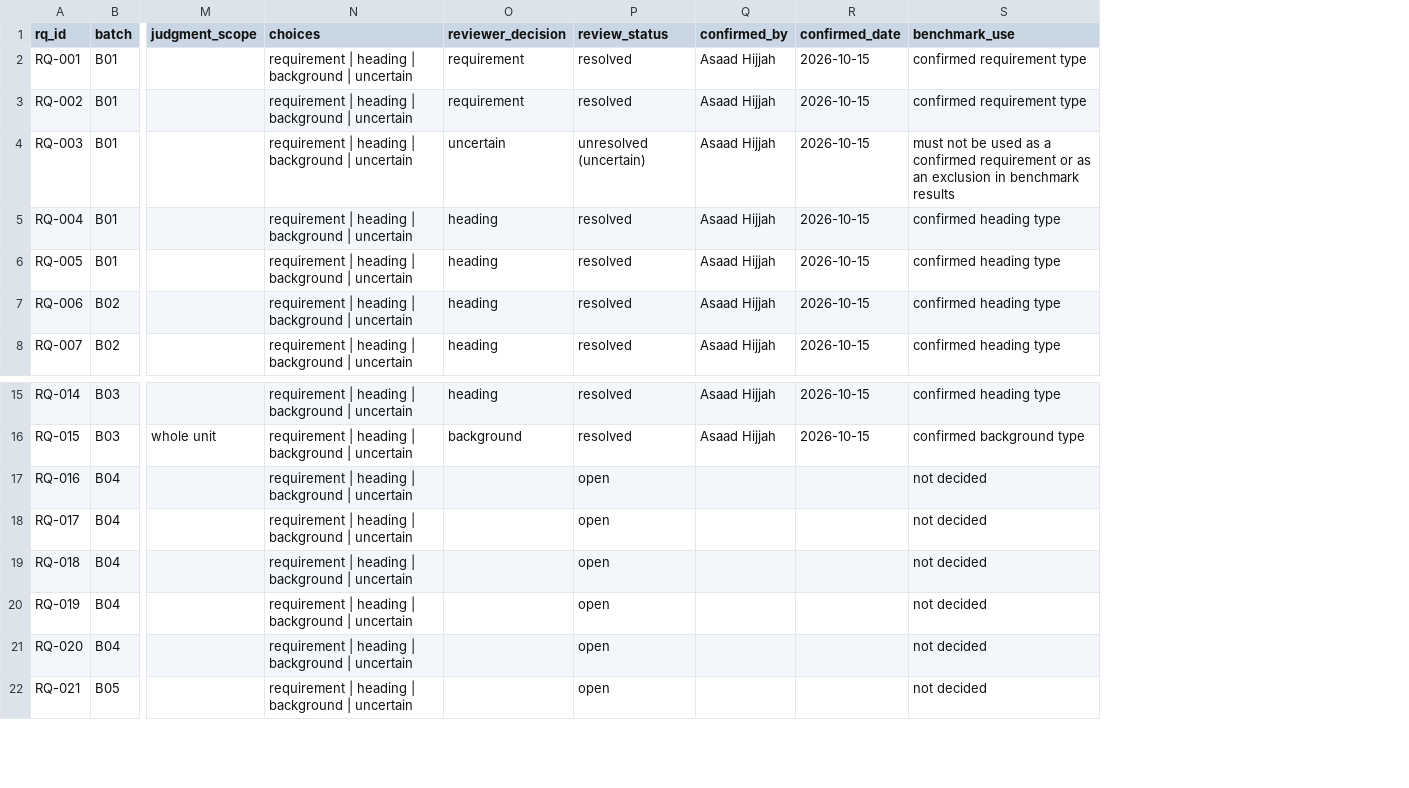
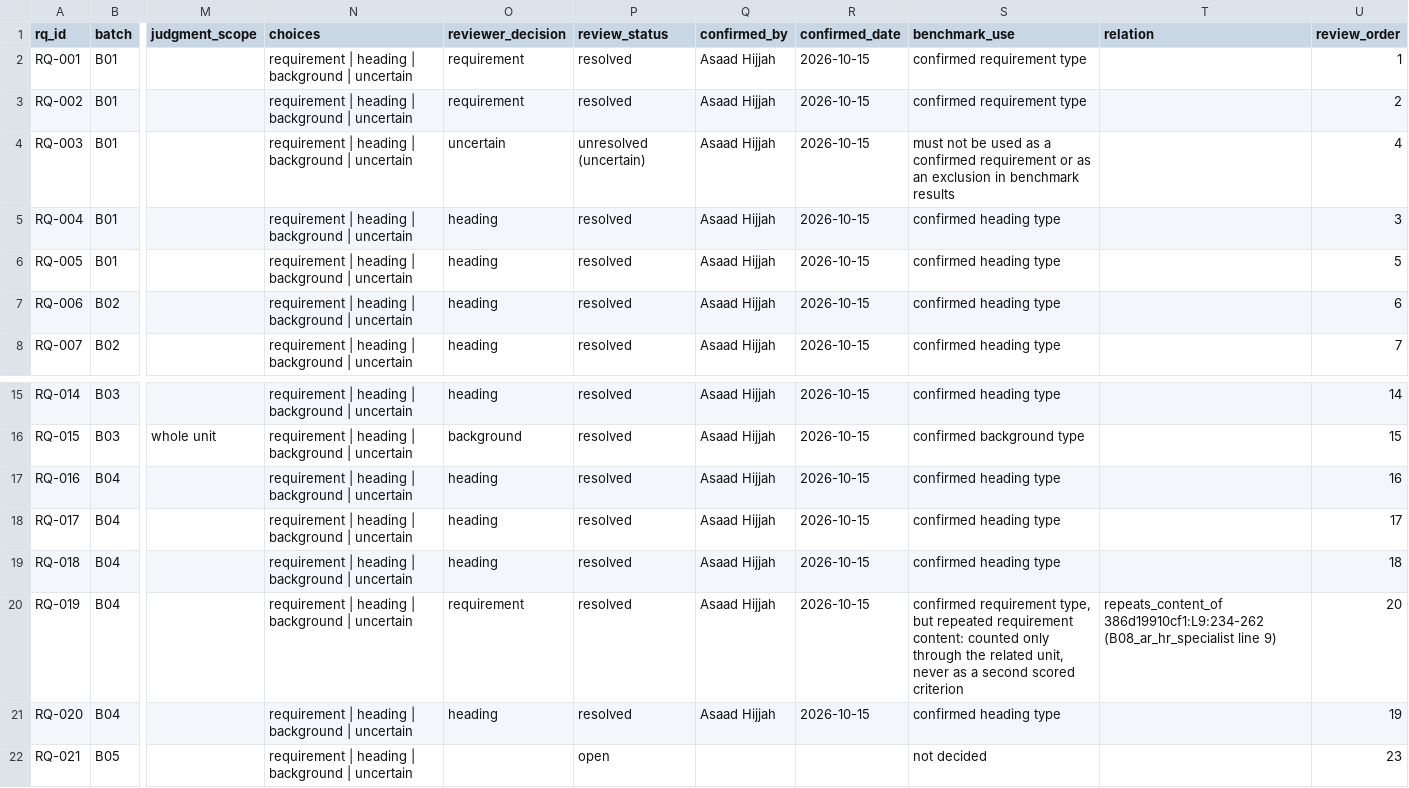
Before and after one commit to ahijjah/Saas_CVs_v3, a CSV file: backend/prototypes/omission_reference/review_queue.csv, drawn as a sheet; only a part is shown, gaps mark what is left out; the diff names each change by its address in the sheet, - before the commit and + after, or states it on an @@ line.

```diff
--- a/backend/prototypes/omission_reference/review_queue.csv
+++ b/backend/prototypes/omission_reference/review_queue.csv
+column T (relation), row 20: repeats_content_of 386d19910cf1:L9:234-262 (B08_ar_hr_specialist line 9)
+column U (review_order), rows 2-8: 1 | 2 | 4 | 3 | 5 | 6 | 7; rows 15-22: 14 | 15 | 16 | 17 | 18 | 20 | 19 | 23
-O17:O19 (reviewer_decision): (empty)
+O17:O19 (reviewer_decision): heading
-P17:P21 (review_status): open
+P17:P21 (review_status): resolved
-Q17:Q21 (confirmed_by): (empty)
+Q17:Q21 (confirmed_by): Asaad Hijjah
-R17:R21 (confirmed_date): (empty)
+R17:R21 (confirmed_date): 2026-10-15
-S17:S19 (benchmark_use): not decided
+S17:S19 (benchmark_use): confirmed heading type
-O20 (reviewer_decision): (empty)
+O20 (reviewer_decision): requirement
-S20 (benchmark_use): not decided
+S20 (benchmark_use): confirmed requirement type, but repeated requirement content: counted only through the related unit, never as a second scored criterion
-O21 (reviewer_decision): (empty)
+O21 (reviewer_decision): heading
-S21 (benchmark_use): not decided
+S21 (benchmark_use): confirmed heading type
```
Also changed, not shown: 9 other files.
